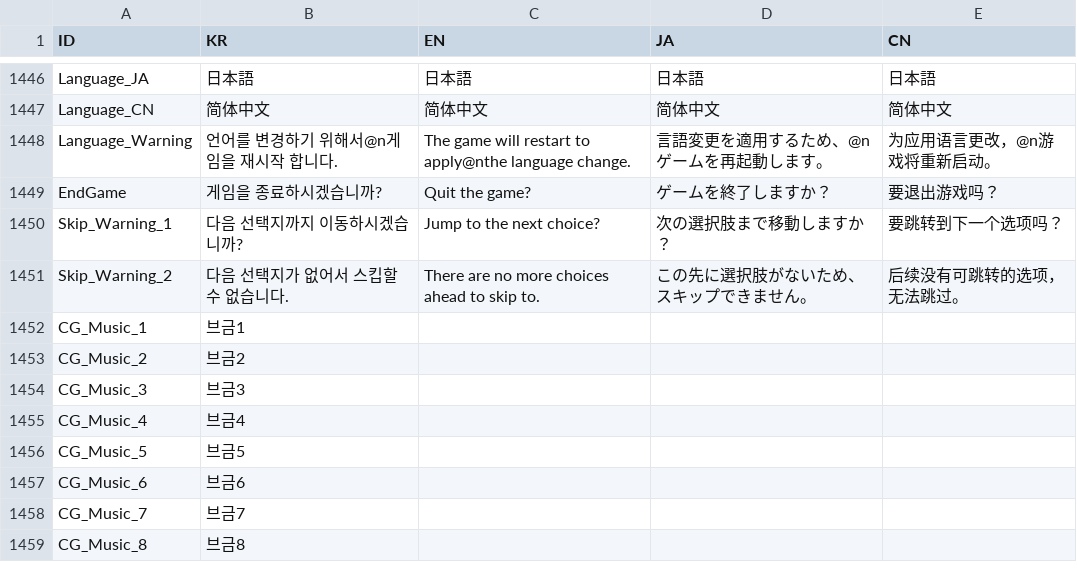
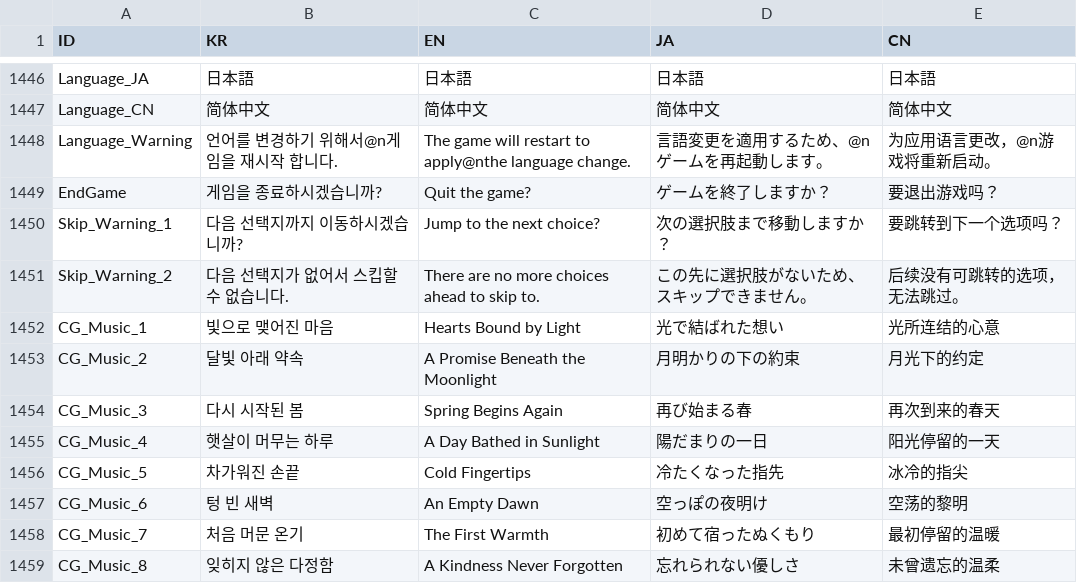
Before and after one commit to divecatmaster/Project_God, a CSV file: Assets/Resources/CSV/Language.csv, drawn as a sheet; only a part is shown, gaps mark what is left out; the diff covers the shown part only.

```diff
--- a/Assets/Resources/CSV/Language.csv
+++ b/Assets/Resources/CSV/Language.csv
@@ -1451,9 +1451,9 @@ Skip_Warning_1,다음 선택지까지 이동하시겠습니까?,Jump to the next
 Skip_Warning_2,다음 선택지가 없어서 스킵할 수 없습니다.,There are no more choices ahead to skip to.,この先に選択肢がないため、スキップできません。,后续没有可跳转的选项，无法跳过。
-CG_Music_1,브금1,,,
-CG_Music_2,브금2,,,
-CG_Music_3,브금3,,,
-CG_Music_4,브금4,,,
-CG_Music_5,브금5,,,
-CG_Music_6,브금6,,,
-CG_Music_7,브금7,,,
-CG_Music_8,브금8,,,
+CG_Music_1,빛으로 맺어진 마음,Hearts Bound by Light,光で結ばれた想い,光所连结的心意
+CG_Music_2,달빛 아래 약속,A Promise Beneath the Moonlight,月明かりの下の約束,月光下的约定
+CG_Music_3,다시 시작된 봄,Spring Begins Again,再び始まる春,再次到来的春天
+CG_Music_4,햇살이 머무는 하루,A Day Bathed in Sunlight,陽だまりの一日,阳光停留的一天
+CG_Music_5,차가워진 손끝,Cold Fingertips,冷たくなった指先,冰冷的指尖
+CG_Music_6,텅 빈 새벽,An Empty Dawn,空っぽの夜明け,空荡的黎明
+CG_Music_7,처음 머문 온기,The First Warmth,初めて宿ったぬくもり,最初停留的温暖
+CG_Music_8,잊히지 않은 다정함,A Kindness Never Forgotten,忘れられない優しさ,未曾遗忘的温柔
```
Also changed, not shown: 11 removed rows and 4 edited cells elsewhere in this file, Assets/Resources/CSV/Gallery.csv, 40 other files.
